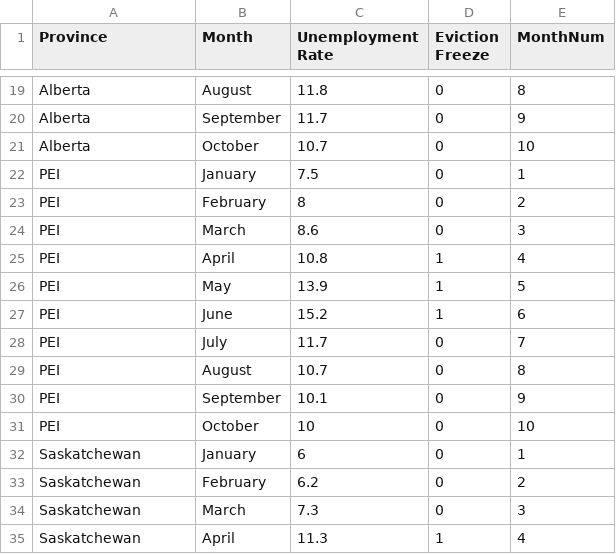
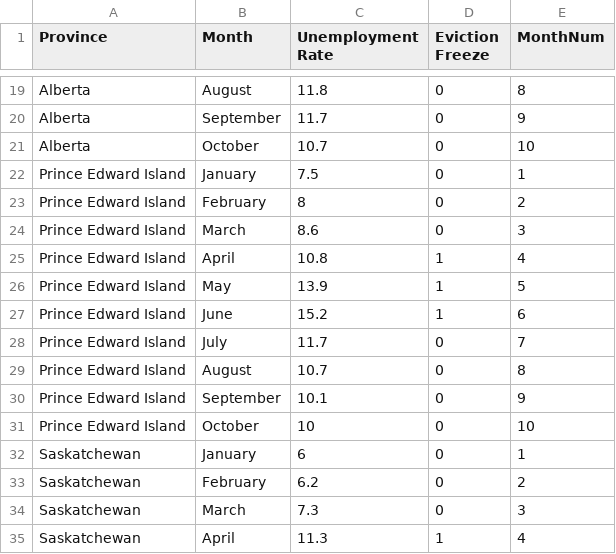
Before and after one commit to switzere/CIS4020_A4, a CSV file: dashboard/unemploymentSimple.csv, drawn as a sheet; only a part is shown, gaps mark what is left out.

```diff
--- a/dashboard/unemploymentSimple.csv
+++ b/dashboard/unemploymentSimple.csv
@@ -21,12 +21,12 @@ Alberta,September,11.7,0,9
 Alberta,October,10.7,0,10
-PEI,January,7.5,0,1
-PEI,February,8,0,2
-PEI,March,8.6,0,3
-PEI,April,10.8,1,4
-PEI,May,13.9,1,5
-PEI,June,15.2,1,6
-PEI,July,11.7,0,7
-PEI,August,10.7,0,8
-PEI,September,10.1,0,9
-PEI,October,10,0,10
+Prince Edward Island,January,7.5,0,1
+Prince Edward Island,February,8,0,2
+Prince Edward Island,March,8.6,0,3
+Prince Edward Island,April,10.8,1,4
+Prince Edward Island,May,13.9,1,5
+Prince Edward Island,June,15.2,1,6
+Prince Edward Island,July,11.7,0,7
+Prince Edward Island,August,10.7,0,8
+Prince Edward Island,September,10.1,0,9
+Prince Edward Island,October,10,0,10
 Saskatchewan,January,6,0,1
```
Also changed, not shown: 1 other file.
